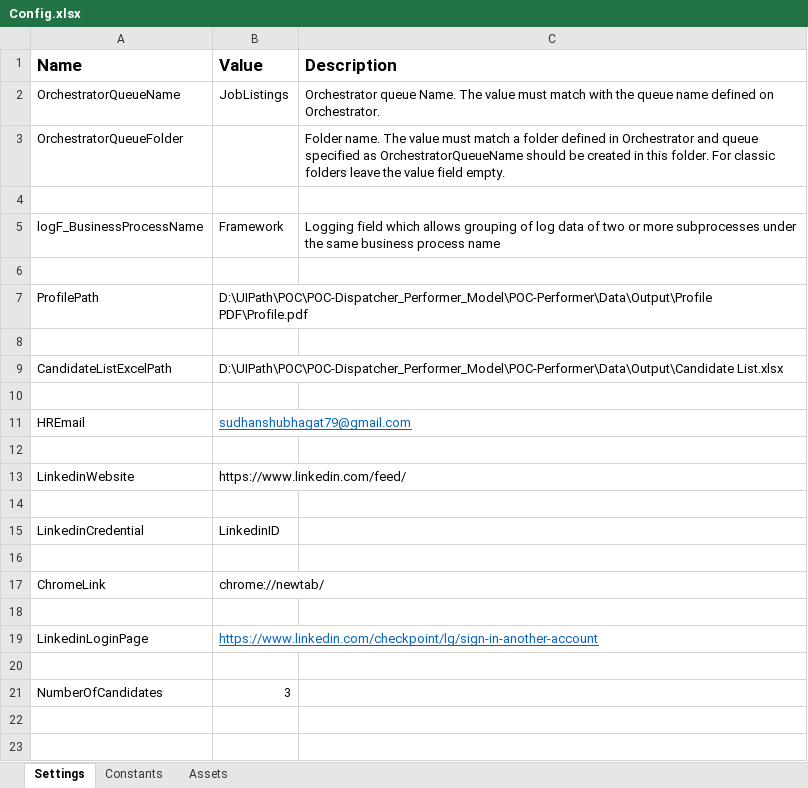
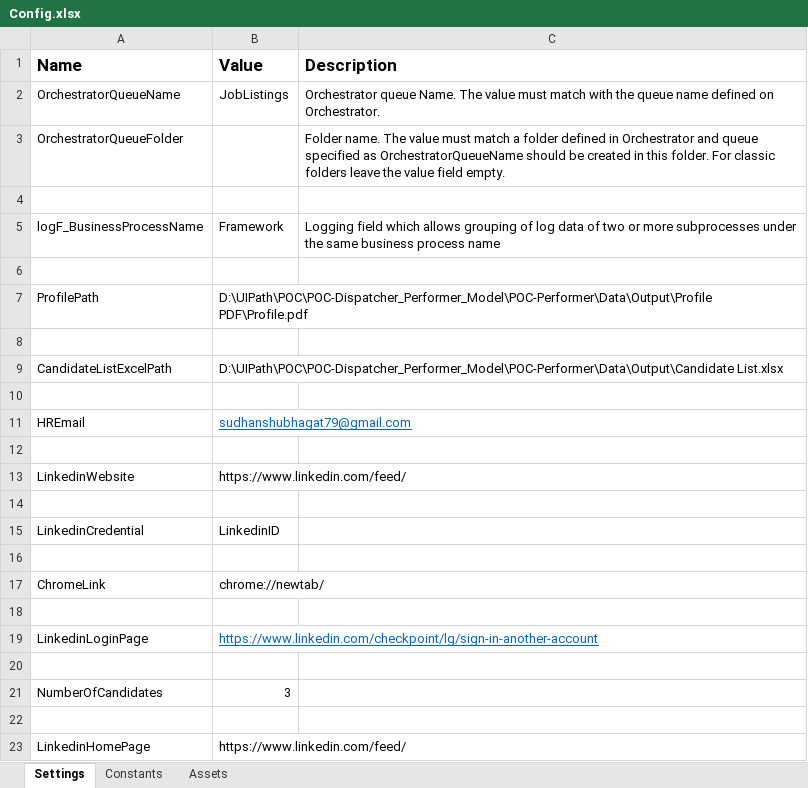
Before and after one commit to archit-persistent/POC-Performer, an Excel workbook: Data/Config.xlsx, sheet Settings, drawn as a sheet; values as stored, in another font and other column widths than the file's, no borders; the diff names each change by its address in the sheet, - before the commit and + after, or states it on an @@ line.

Commit message:
Added Linkedin Logout Functionality

```diff
--- a/Data/Config.xlsx (sheet Settings)
+++ b/Data/Config.xlsx (sheet Settings)
+row 22: (empty)
+row 23: LinkedinHomePage | https://www.linkedin.com/feed/
```
Also changed, not shown: 10 other files.
